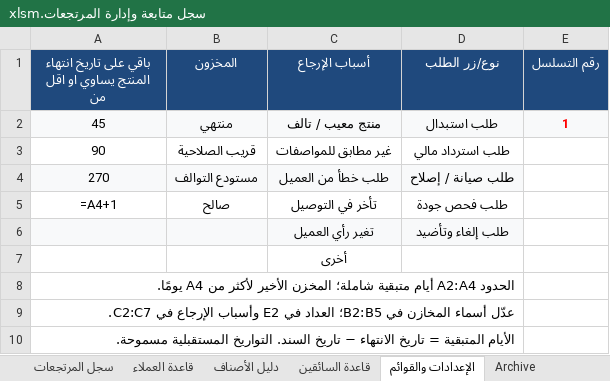
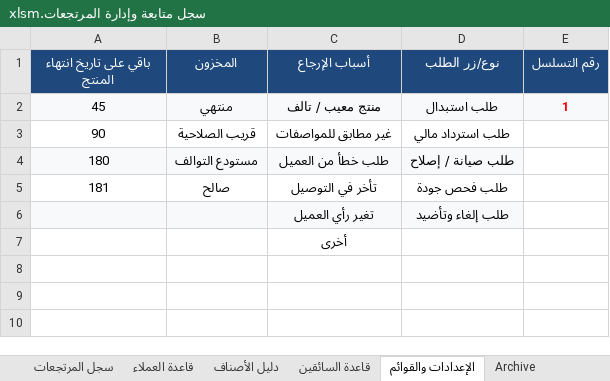
Before and after one commit to mhta26/Returns-Management-Log, an Excel workbook: سجل متابعة وإدارة المرتجعات.xlsm, sheet الإعدادات والقوائم, drawn as a sheet; values as stored, in another font and other column widths than the file's, no borders; formulas without a stored value are shown as written; the diff names each change by its address in the sheet, - before the commit and + after, or states it on an @@ line.

```diff
--- a/سجل متابعة وإدارة المرتجعات.xlsm (sheet الإعدادات والقوائم)
+++ b/سجل متابعة وإدارة المرتجعات.xlsm (sheet الإعدادات والقوائم)
-A1: باقي على تاريخ انتهاء المنتج يساوي او اقل من
+A1: باقي على تاريخ انتهاء المنتج
-A4 (باقي على تاريخ انتهاء المنتج): 270
+A4 (باقي على تاريخ انتهاء المنتج): 180
-A5 (باقي على تاريخ انتهاء المنتج): =A4+1
+A5 (باقي على تاريخ انتهاء المنتج): 181
-row 8: الحدود A2:A4 أيام متبقية شاملة؛ المخزن الأخير لأكثر من A4 يومًا.
-row 9: عدّل أسماء المخازن في B2:B5؛ العداد في E2 وأسباب الإرجاع في C2:C7.
-row 10: الأيام المتبقية = تاريخ الانتهاء − تاريخ السند. التواريخ المستقبلية مسموحة.
```
Also changed, not shown: sheet سجل المرتجعات, 5 other files.
